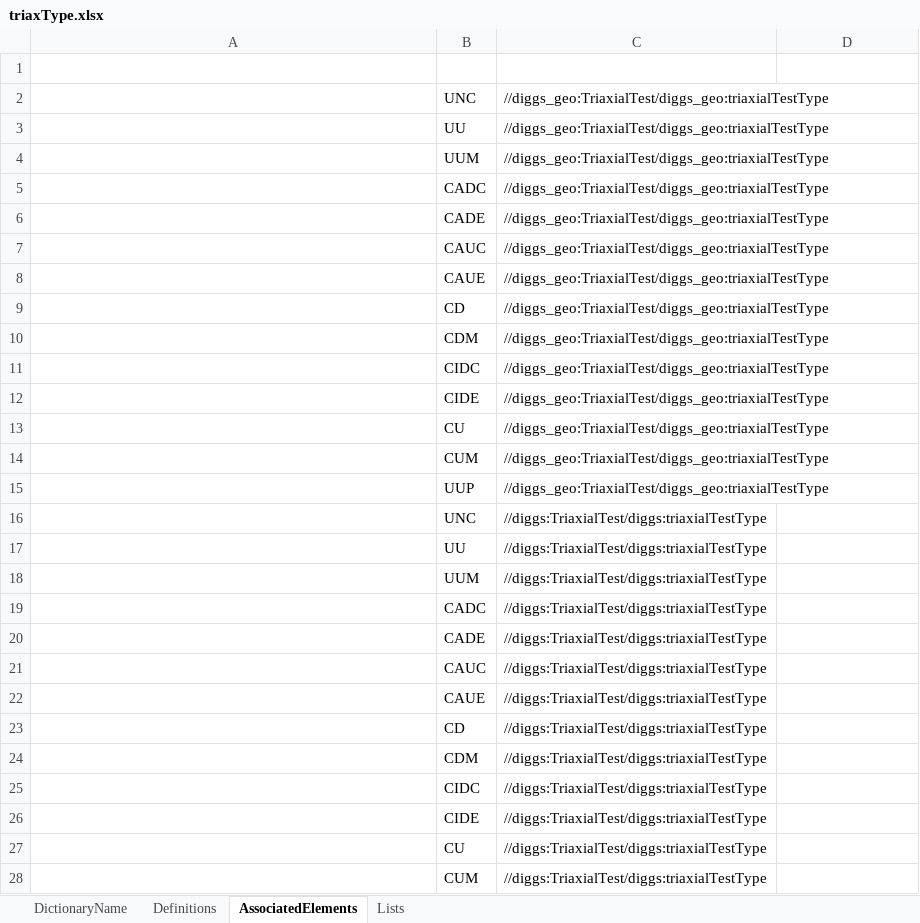
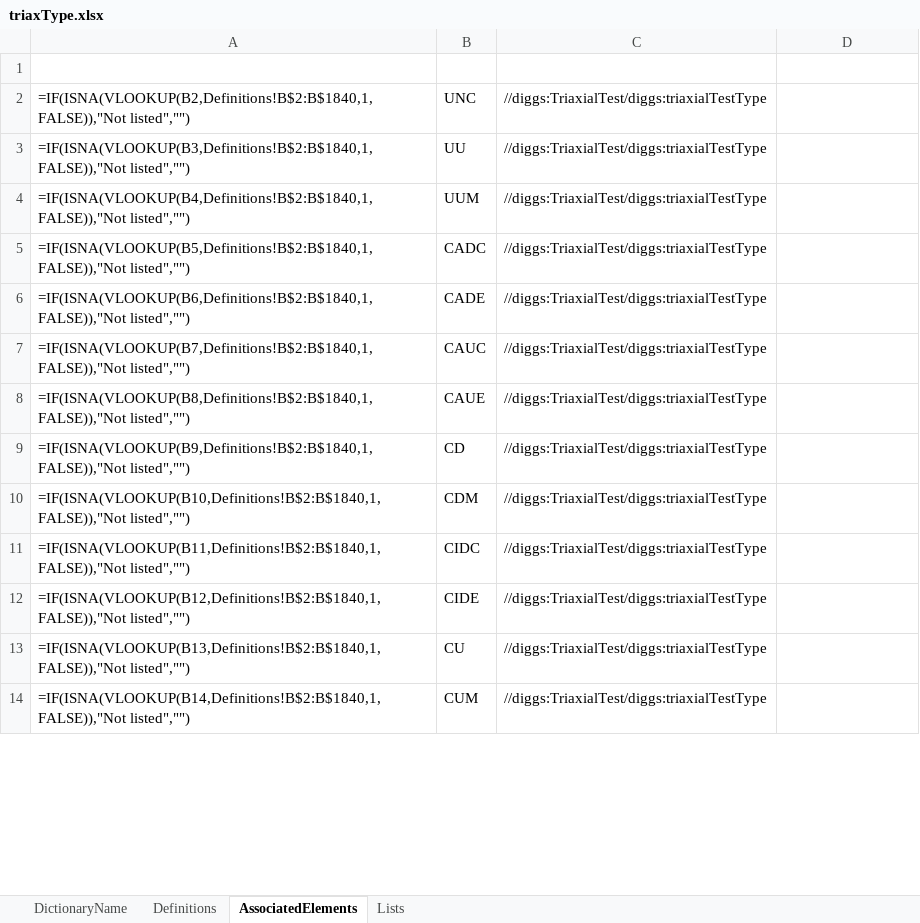
Before and after one commit to DIGGSml/def, an Excel workbook: Codelist Excel Files and Conversion Templates to XML/triaxType.xlsx, sheet AssociatedElements, drawn as a sheet; only a part is shown; values as stored, in another font and other column widths than the file's, no borders; formulas without a stored value are shown as written; table styles not drawn; removed rows and columns are numbered as before the commit, all else as after; the diff covers the shown part only; the diff names each change by its address in the sheet, - before the commit and + after, or states it on an @@ line.

```diff
--- a/Codelist Excel Files and Conversion Templates to XML/triaxType.xlsx (sheet AssociatedElements)
+++ b/Codelist Excel Files and Conversion Templates to XML/triaxType.xlsx (sheet AssociatedElements)
-row 2:  | UNC | //diggs_geo:TriaxialTest/diggs_geo:triaxialTestType
-row 3:  | UU | //diggs_geo:TriaxialTest/diggs_geo:triaxialTestType
-row 4:  | UUM | //diggs_geo:TriaxialTest/diggs_geo:triaxialTestType
-row 5:  | CADC | //diggs_geo:TriaxialTest/diggs_geo:triaxialTestType
-row 6:  | CADE | //diggs_geo:TriaxialTest/diggs_geo:triaxialTestType
-row 7:  | CAUC | //diggs_geo:TriaxialTest/diggs_geo:triaxialTestType
-row 8:  | CAUE | //diggs_geo:TriaxialTest/diggs_geo:triaxialTestType
-row 9:  | CD | //diggs_geo:TriaxialTest/diggs_geo:triaxialTestType
-row 10:  | CDM | //diggs_geo:TriaxialTest/diggs_geo:triaxialTestType
-row 11:  | CIDC | //diggs_geo:TriaxialTest/diggs_geo:triaxialTestType
-row 12:  | CIDE | //diggs_geo:TriaxialTest/diggs_geo:triaxialTestType
-row 13:  | CU | //diggs_geo:TriaxialTest/diggs_geo:triaxialTestType
-row 14:  | CUM | //diggs_geo:TriaxialTest/diggs_geo:triaxialTestType
-row 15:  | UUP | //diggs_geo:TriaxialTest/diggs_geo:triaxialTestType
-A2 (Start): (empty)
+A2 (Start): =IF(ISNA(VLOOKUP(B2,Definitions!B$2:B$1840,1,FALSE)),"Not listed","")
-A3 (Start): (empty)
+A3 (Start): =IF(ISNA(VLOOKUP(B3,Definitions!B$2:B$1840,1,FALSE)),"Not listed","")
-A4 (Start): (empty)
+A4 (Start): =IF(ISNA(VLOOKUP(B4,Definitions!B$2:B$1840,1,FALSE)),"Not listed","")
-A5 (Start): (empty)
+A5 (Start): =IF(ISNA(VLOOKUP(B5,Definitions!B$2:B$1840,1,FALSE)),"Not listed","")
-A6 (Start): (empty)
+A6 (Start): =IF(ISNA(VLOOKUP(B6,Definitions!B$2:B$1840,1,FALSE)),"Not listed","")
-A7 (Start): (empty)
+A7 (Start): =IF(ISNA(VLOOKUP(B7,Definitions!B$2:B$1840,1,FALSE)),"Not listed","")
-A8 (Start): (empty)
+A8 (Start): =IF(ISNA(VLOOKUP(B8,Definitions!B$2:B$1840,1,FALSE)),"Not listed","")
-A9 (Start): (empty)
+A9 (Start): =IF(ISNA(VLOOKUP(B9,Definitions!B$2:B$1840,1,FALSE)),"Not listed","")
-A10 (Start): (empty)
+A10 (Start): =IF(ISNA(VLOOKUP(B10,Definitions!B$2:B$1840,1,FALSE)),"Not listed","")
-A11 (Start): (empty)
+A11 (Start): =IF(ISNA(VLOOKUP(B11,Definitions!B$2:B$1840,1,FALSE)),"Not listed","")
-A12 (Start): (empty)
+A12 (Start): =IF(ISNA(VLOOKUP(B12,Definitions!B$2:B$1840,1,FALSE)),"Not listed","")
-A13 (Start): (empty)
+A13 (Start): =IF(ISNA(VLOOKUP(B13,Definitions!B$2:B$1840,1,FALSE)),"Not listed","")
-A14 (Start): (empty)
+A14 (Start): =IF(ISNA(VLOOKUP(B14,Definitions!B$2:B$1840,1,FALSE)),"Not listed","")
```
Also changed, not shown: 14 added rows and 1 edited cell elsewhere in this sheet, sheet Definitions, Codelist Excel Files and Conversion Templates to XML/geosyntheticReinforcementType.xlsx, Codelist Excel Files and Conversion Templates to XML/sampleMatrix.xlsx, 7 other files.
